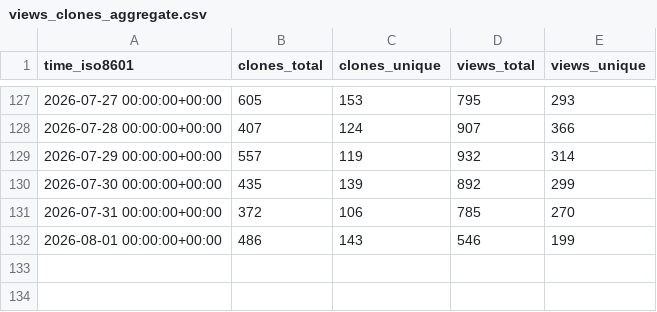
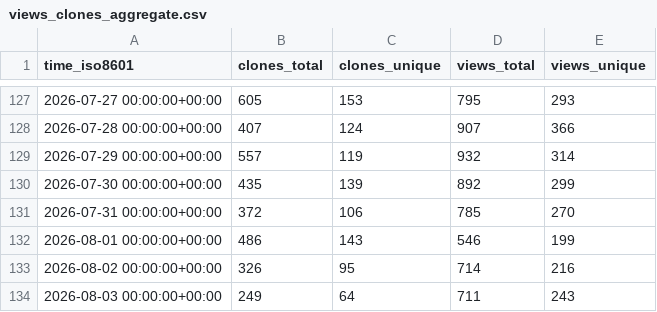
Before and after one commit to Silesian-Phoenix/bambuddy-rc522, a CSV file: maziggy/bambuddy/ghrs-data/views_clones_aggregate.csv, drawn as a sheet; only a part is shown, gaps mark what is left out; the diff names each change by its address in the sheet, - before the commit and + after, or states it on an @@ line.

```diff
--- a/maziggy/bambuddy/ghrs-data/views_clones_aggregate.csv
+++ b/maziggy/bambuddy/ghrs-data/views_clones_aggregate.csv
+row 133: 2026-08-02 00:00:00+00:00 | 326 | 95 | 714 | 216
+row 134: 2026-08-03 00:00:00+00:00 | 249 | 64 | 711 | 243
```
Also changed, not shown: 1 other file.
